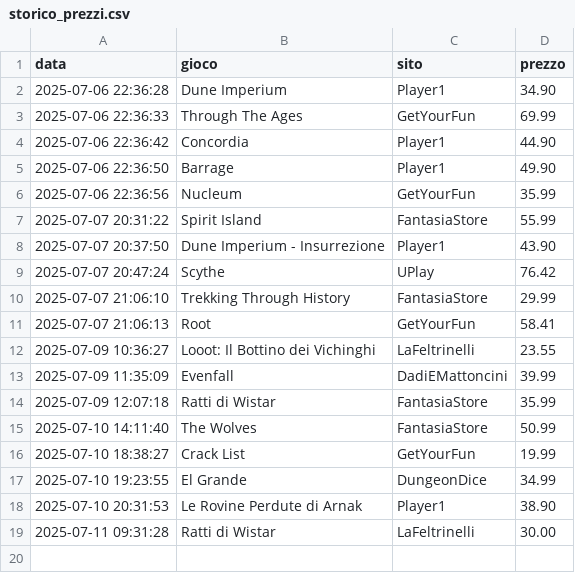
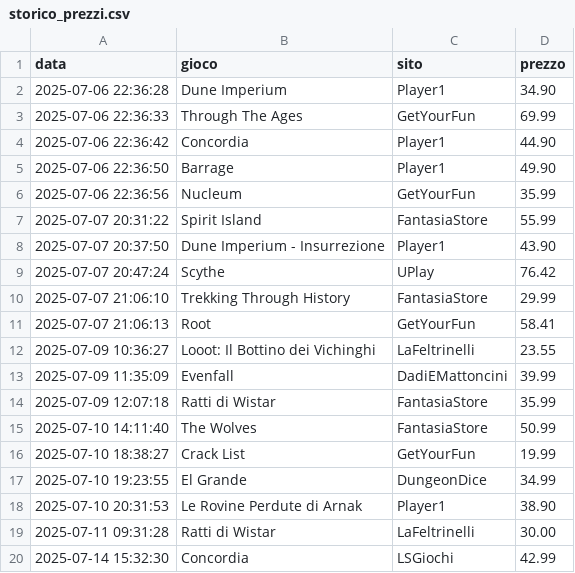
Before and after one commit to gigifacile/BGPrices, a CSV file: storico_prezzi.csv, drawn as a sheet; the diff names each change by its address in the sheet, - before the commit and + after, or states it on an @@ line.

Commit message:
Aggiorna soglia minima, storico prezzi e prezzi attuali

```diff
--- a/storico_prezzi.csv
+++ b/storico_prezzi.csv
+row 20: 2025-07-14 15:32:30 | Concordia | LSGiochi | 42.99
```
Also changed, not shown: 2 other files.
